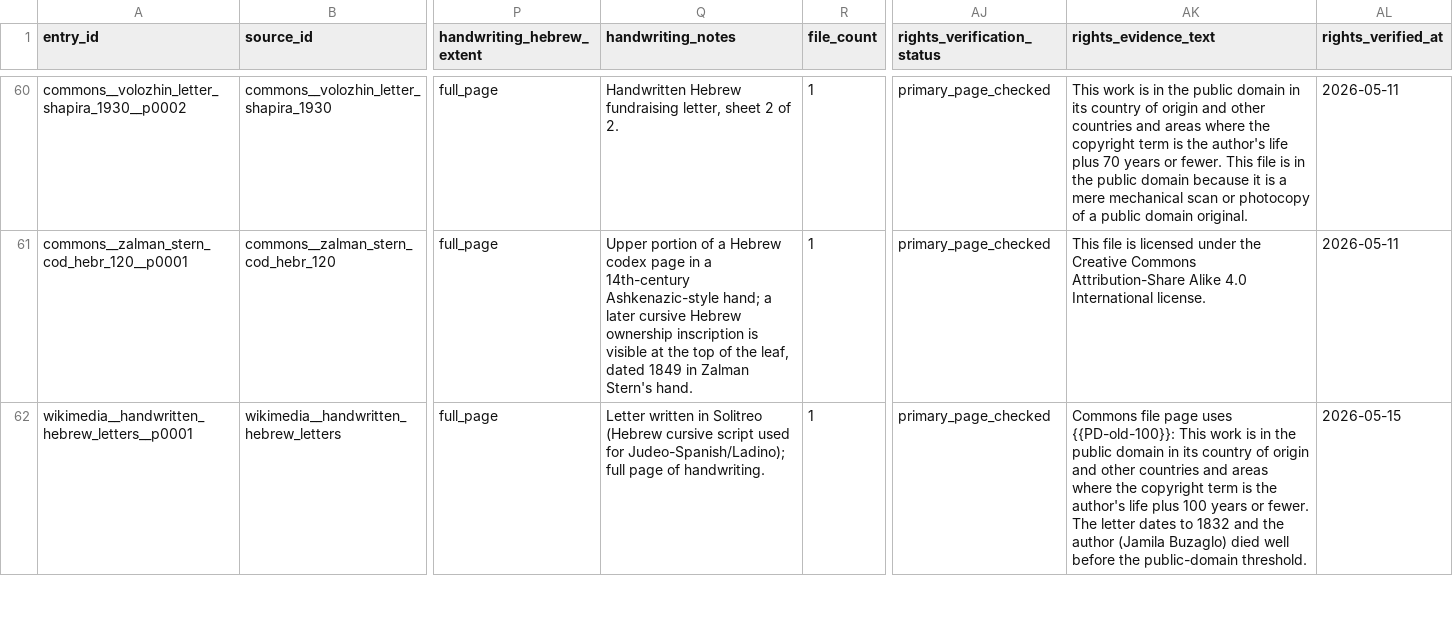
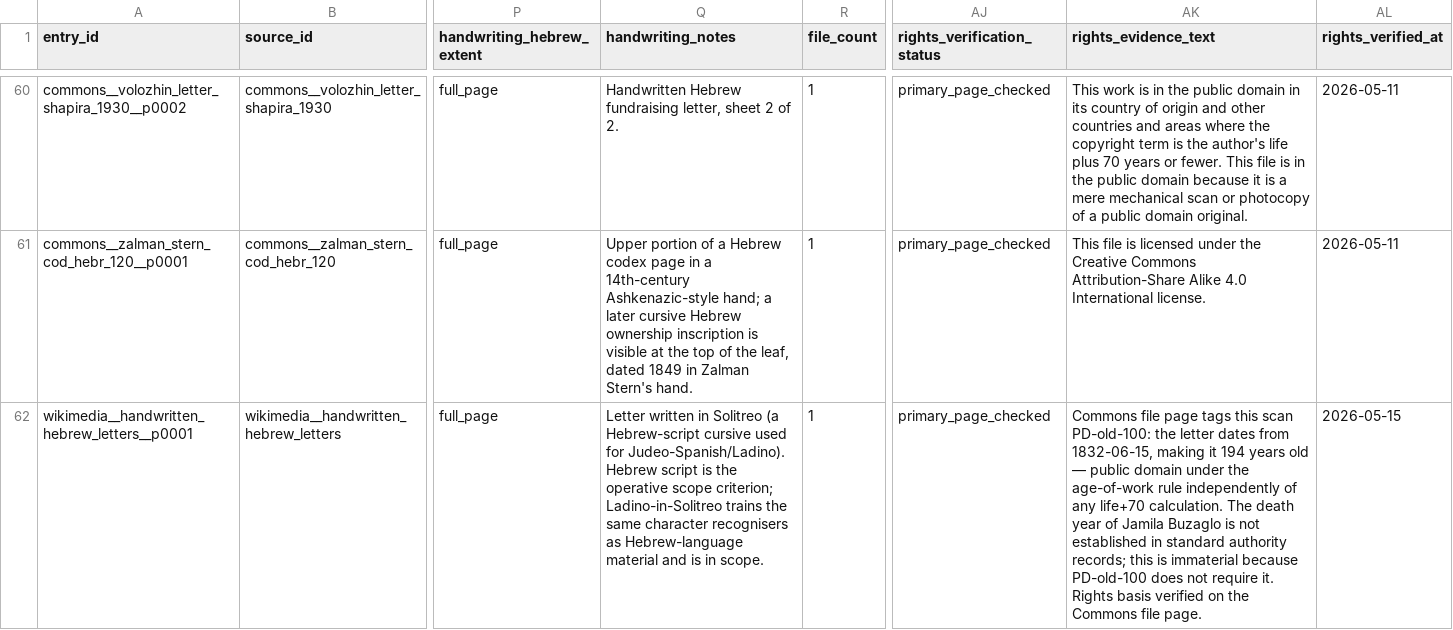
Before and after one commit to HeOCR/hash, a CSV file: exports/entries.csv, drawn as a sheet; only a part is shown, gaps mark what is left out; the diff covers the shown part only; the diff names each change by its address in the sheet, - before the commit and + after, or states it on an @@ line.

```diff
--- a/exports/entries.csv
+++ b/exports/entries.csv
-Q62 (handwriting_notes): …in Solitreo (Hebrew cursive script used for Judeo-Spanish/Ladino); full page of handwriting.
+Q62 (handwriting_notes): …in Solitreo (a Hebrew-script cursive used for Judeo-Spanish/Ladino). Hebrew script is the operative scope criterion; Ladino-in-Solitreo trains the same character recognisers as Hebrew-language material and is in scope.
-AK62 (rights_evidence_text): …file page uses {{PD-old-100}}: This work is in the public domain in its country of origin and other countries and areas where the copyright term is the author's life plus 100 years or fewer. The letter dates to 1832 and the author (Jamila Buzaglo) died well before the public-domain threshold.
+AK62 (rights_evidence_text): …file page tags this scan PD-old-100: the letter dates from 1832-06-15, making it 194 years old — public domain under the age-of-work rule independently of any life+70 calculation. The death year of Jamila Buzaglo is not established in standard authority records; this is immaterial because PD-old-100 does not require it. Rights basis verified on the Commons file page.
```
Also changed, not shown: 1 edited cell elsewhere in this file, 2 other files.
